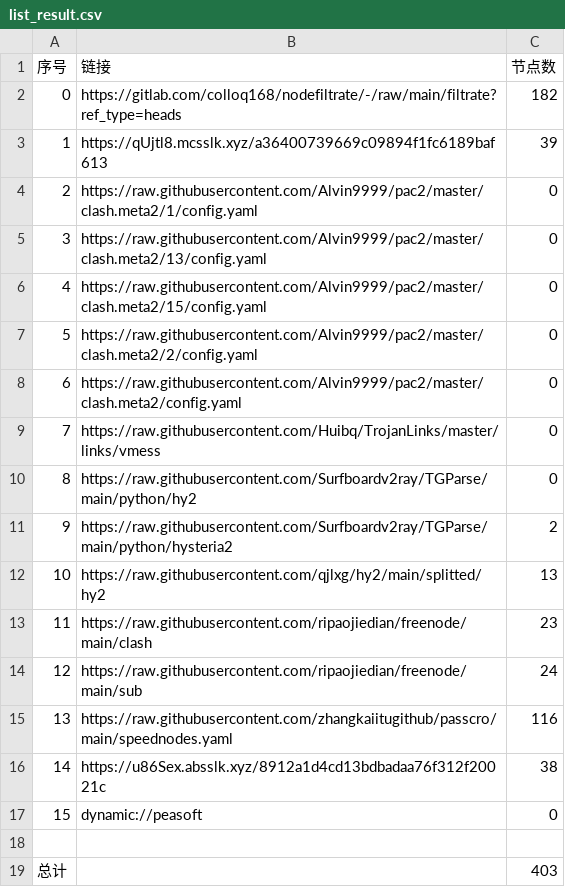
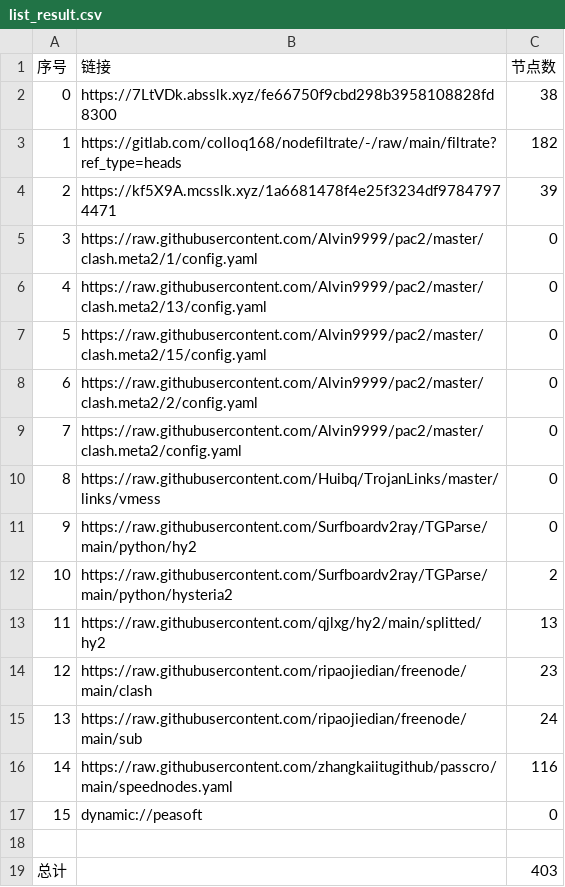
Before and after one commit to dreamMilk/AutoMergePublicNodes, a CSV file: list_result.csv, drawn as a sheet; removed rows and columns are numbered as before the commit, all else as after; the diff names each change by its address in the sheet, - before the commit and + after, or states it on an @@ line.

```diff
--- a/list_result.csv
+++ b/list_result.csv
+row 2: 0 | https://7LtVDk.absslk.xyz/fe66750f9cbd298b3958108828fd8300 | 38
@@ column A (序号) renumbered between rows 3 and 16 @@
-B4 (链接): https://qUjtl8.mcsslk.xyz/a36400739669c09894f1fc6189baf613
+B4 (链接): https://kf5X9A.mcsslk.xyz/1a6681478f4e25f3234df97847974471
-row 16: 14 | https://u86Sex.absslk.xyz/8912a1d4cd13bdbadaa76f312f20021c | 38
```
Also changed, not shown: 30 other files.
